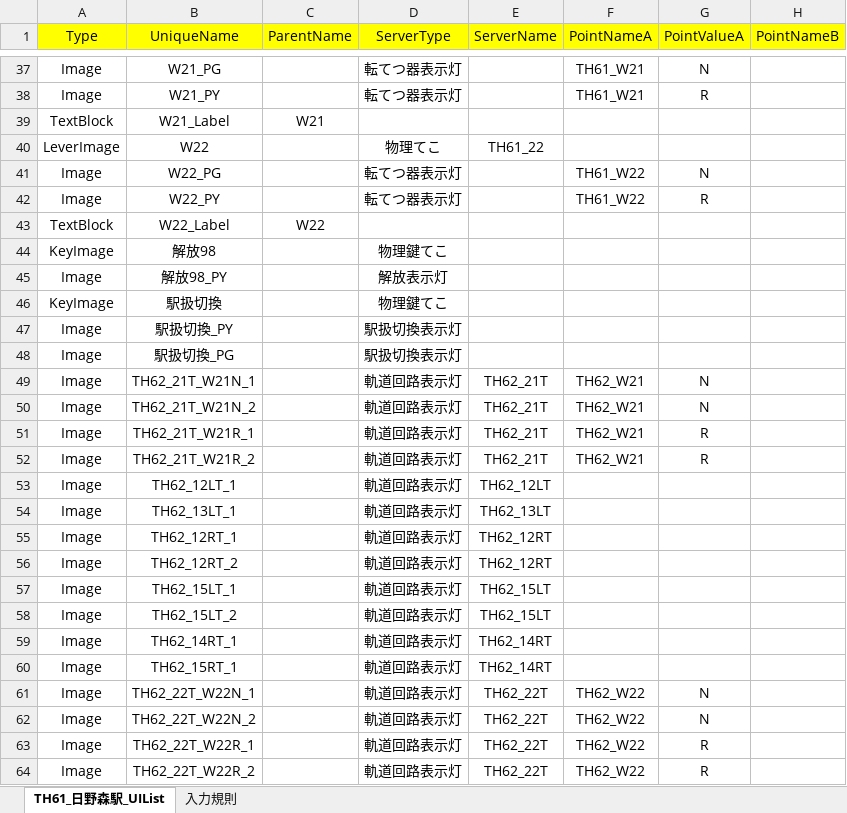
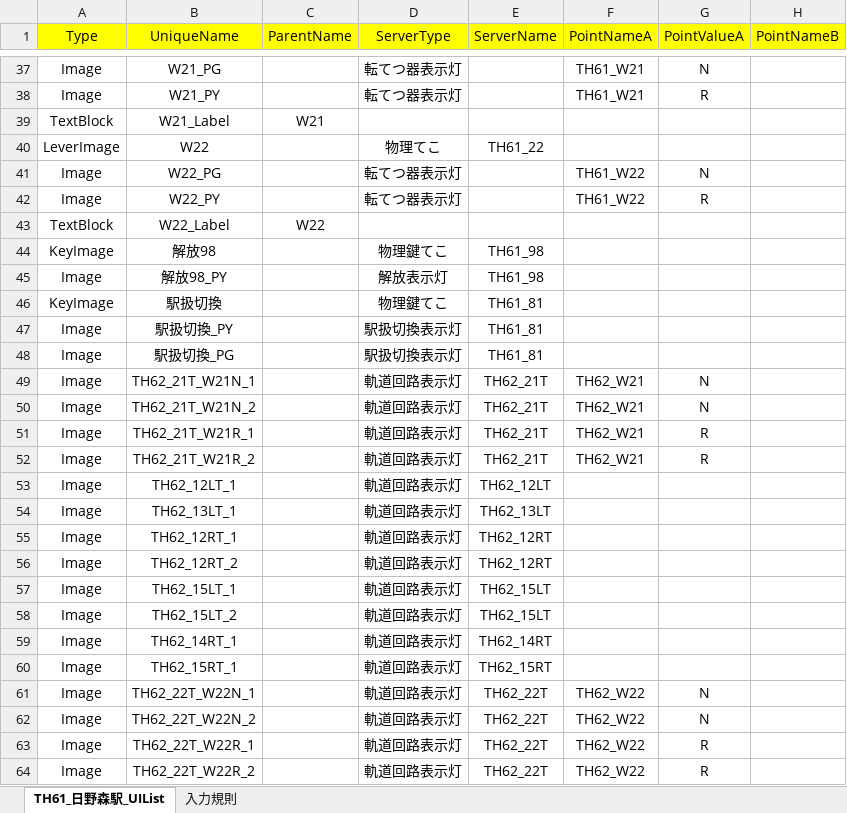
Before and after one commit to suine97/TatehamaInterlockingConsole, an Excel workbook: exe/TSV/Excel/TH61_Hinomori_UIList.xlsx, sheet TH61_日野森駅_UIList, drawn as a sheet; only a part is shown, gaps mark what is left out; values as stored, in another font and other column widths than the file's, no borders; the diff names each change by its address in the sheet, - before the commit and + after, or states it on an @@ line.

```diff
--- a/exe/TSV/Excel/TH61_Hinomori_UIList.xlsx (sheet TH61_日野森駅_UIList)
+++ b/exe/TSV/Excel/TH61_Hinomori_UIList.xlsx (sheet TH61_日野森駅_UIList)
-E44:E45 (ServerName): (empty)
+E44:E45 (ServerName): TH61_98
-E46:E48 (ServerName): (empty)
+E46:E48 (ServerName): TH61_81
-E60 (ServerName): TH62_14RT
+E60 (ServerName): TH62_15RT
```
Also changed, not shown: exe/TSV/Excel/TH64_Fujie_UIList.xlsx, exe/TSV/Excel/TH75_Komano_UIList.xlsx, 4 other files.
